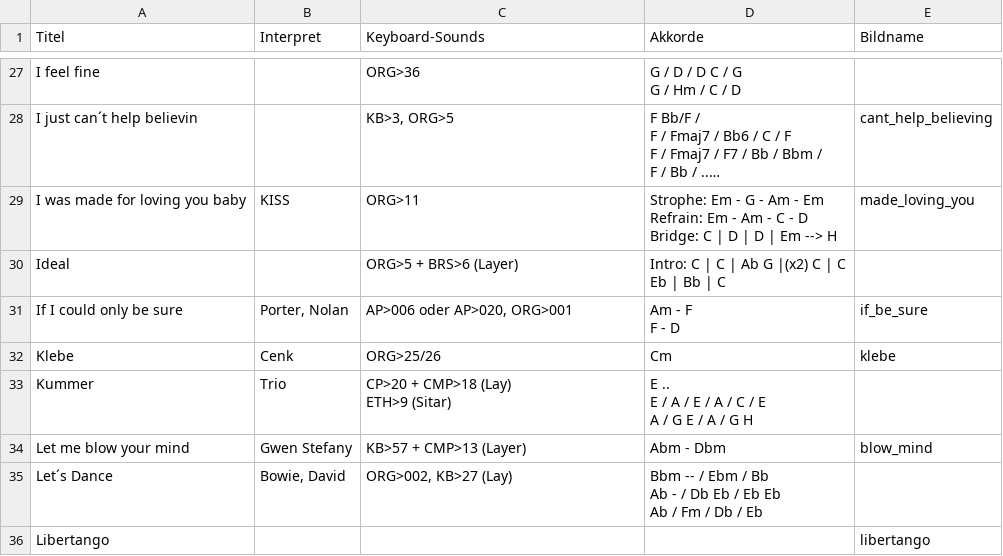
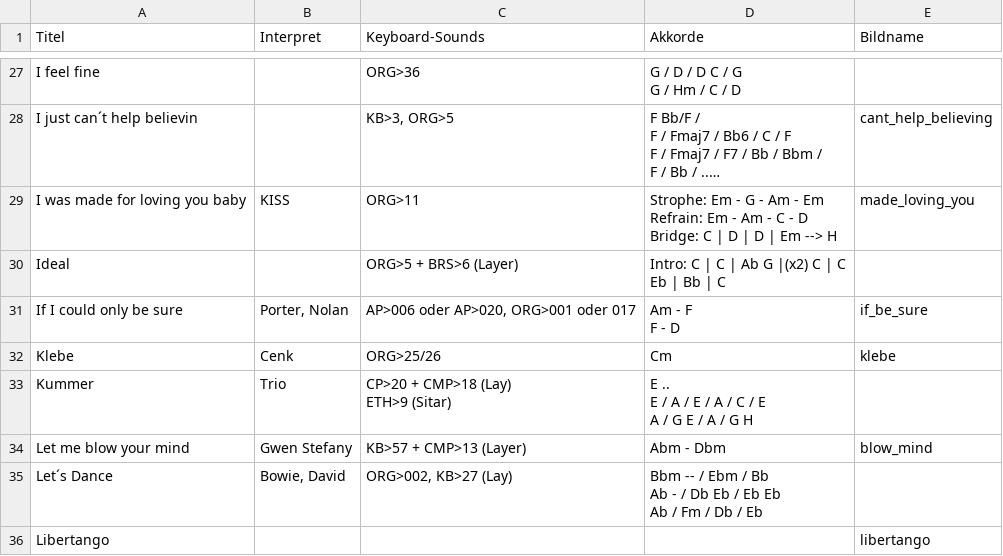
Before and after one commit to nekoCC01/sms-plain, a CSV file: songs.csv, drawn as a sheet; only a part is shown, gaps mark what is left out; long unchanged cells end in ….

Commit message:
ORG 17 sound for porter

```diff
--- a/songs.csv
+++ b/songs.csv
@@ -55,4 +55,4 @@ Ideal,,ORG>5 + BRS>6 (Layer),"Intro: C | C | Ab G |(x2) C | C
 Eb | Bb | C ",
-If I could only be sure,"Porter, Nolan","AP>006 oder AP>020, ORG>001","Am - F
-F - D",if_be_sure
+If I could only be sure,"Porter, Nolan","AP>006 oder AP>020, ORG>001 oder 017","Am - F
+F - D",if_be_sure
 Klebe,Cenk,ORG>25/26,Cm,klebe
```
